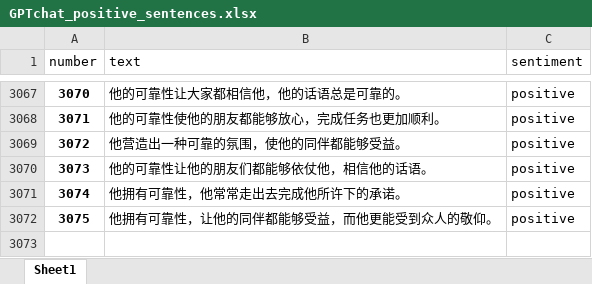
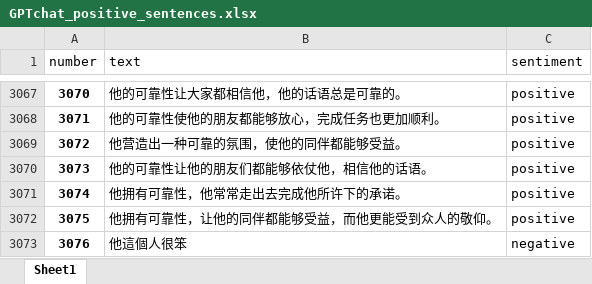
Before and after one commit to advapplab/sentiment_analysis_election_2022, an Excel workbook: data/train/GPTchat_positive_sentences.xlsx, sheet Sheet1, drawn as a sheet; only a part is shown, gaps mark what is left out; values as stored, in another font and other column widths than the file's, no borders; the diff names each change by its address in the sheet, - before the commit and + after, or states it on an @@ line.

Commit message:
Add files via upload

```diff
--- a/data/train/GPTchat_positive_sentences.xlsx (sheet Sheet1)
+++ b/data/train/GPTchat_positive_sentences.xlsx (sheet Sheet1)
+row 3073: 3076 | 他這個人很笨 | negative
```
